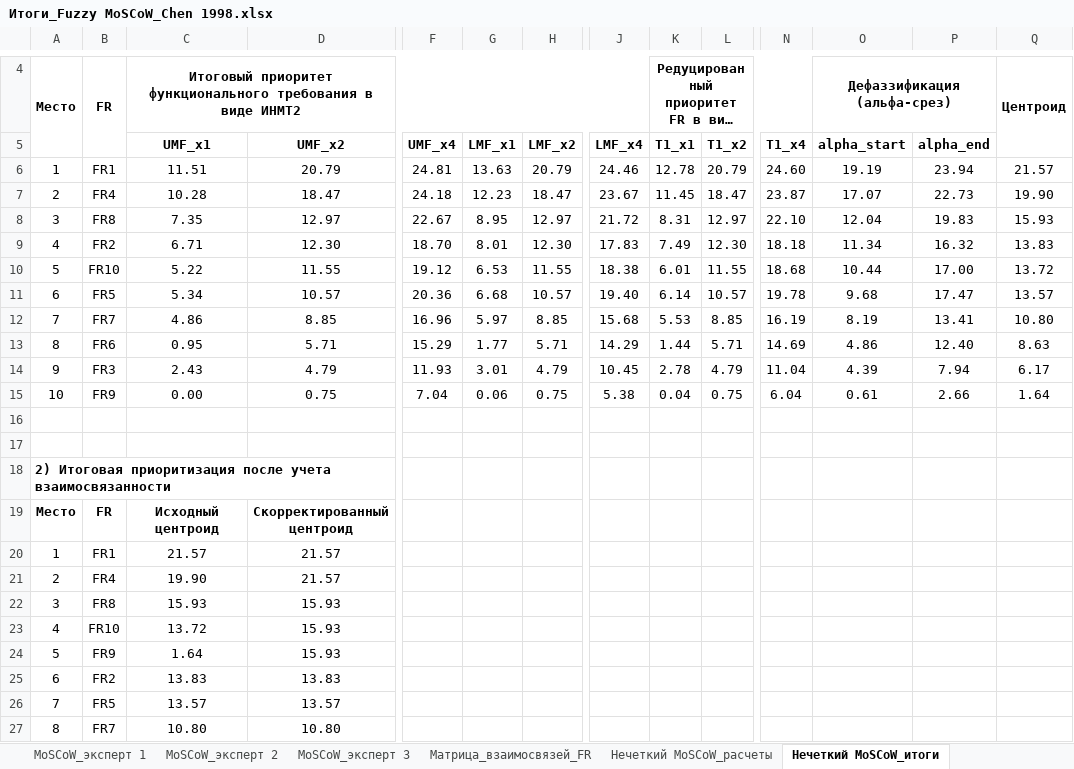
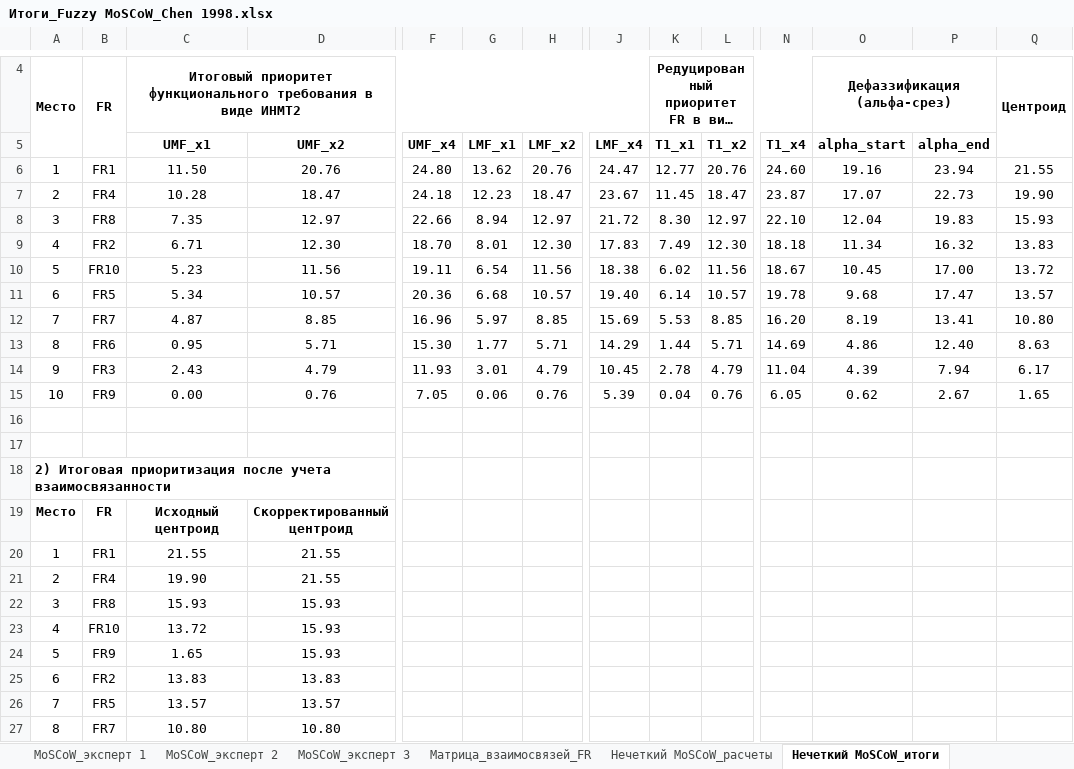
Before and after one commit to inna531/Fuzzy-Agile-Development, an Excel workbook: 2026.02.16_Файлы загрузки и выгрузки данных/Итоги_Fuzzy MoSCoW_Chen 1998.xlsx, sheet Нечеткий MoSCoW_итоги, drawn as a sheet; only a part is shown, gaps mark what is left out; long unchanged cells end in …; values as stored, in another font and other column widths than the file's, no borders; removed rows and columns are numbered as before the commit, all else as after; rows hold the shown columns only; the diff names each change by its address in the sheet, - before the commit and + after, or states it on an @@ line.

Commit message:
Выполнен рефакторинг кода. Обновлены файлы выгрузки в Excel

```diff
--- a/2026.02.16_Файлы загрузки и выгрузки данных/Итоги_Fuzzy MoSCoW_Chen 1998.xlsx (sheet Нечеткий MoSCoW_итоги)
+++ b/2026.02.16_Файлы загрузки и выгрузки данных/Итоги_Fuzzy MoSCoW_Chen 1998.xlsx (sheet Нечеткий MoSCoW_итоги)
-row 6: 1 | FR1 | 11.51 | 20.79 | 24.81 | 13.63 | 20.79 | 24.46 | 12.78 | 20.79 | 24.60 | 19.19 | 23.94 | 21.57
+row 6: 1 | FR1 | 11.50 | 20.76 | 24.80 | 13.62 | 20.76 | 24.47 | 12.77 | 20.76 | 24.60 | 19.16 | 23.94 | 21.55
-F8 (UMF_x4): 22.67
+F8 (UMF_x4): 22.66
-G8 (LMF_x1): 8.95
+G8 (LMF_x1): 8.94
-K8 (T1_x1): 8.31
+K8 (T1_x1): 8.30
-row 10: 5 | FR10 | 5.22 | 11.55 | 19.12 | 6.53 | 11.55 | 18.38 | 6.01 | 11.55 | 18.68 | 10.44 | 17.00 | 13.72
+row 10: 5 | FR10 | 5.23 | 11.56 | 19.11 | 6.54 | 11.56 | 18.38 | 6.02 | 11.56 | 18.67 | 10.45 | 17.00 | 13.72
-C12 (UMF_x1): 4.86
+C12 (UMF_x1): 4.87
-J12 (LMF_x4): 15.68
+J12 (LMF_x4): 15.69
-N12 (T1_x4): 16.19
+N12 (T1_x4): 16.20
-F13 (UMF_x4): 15.29
+F13 (UMF_x4): 15.30
-D15 (UMF_x2): 0.75
+D15 (UMF_x2): 0.76
-F15 (UMF_x4): 7.04
+F15 (UMF_x4): 7.05
-H15 (LMF_x2): 0.75
+H15 (LMF_x2): 0.76
-J15 (LMF_x4): 5.38
+J15 (LMF_x4): 5.39
-L15 (T1_x2): 0.75
+L15 (T1_x2): 0.76
-N15 (T1_x4): 6.04
+N15 (T1_x4): 6.05
-O15 (alpha_start): 0.61
+O15 (alpha_start): 0.62
-P15 (alpha_end): 2.66
+P15 (alpha_end): 2.67
-Q15: 1.64
+Q15: 1.65
-C20 (UMF_x1): 21.57
+C20 (UMF_x1): 21.55
-D20:D21 (UMF_x2): 21.57
+D20:D21 (UMF_x2): 21.55
-C24 (UMF_x1): 1.64
+C24 (UMF_x1): 1.65
```
Also changed, not shown: sheet Нечеткий MoSCoW_расчеты, 1 other file.
